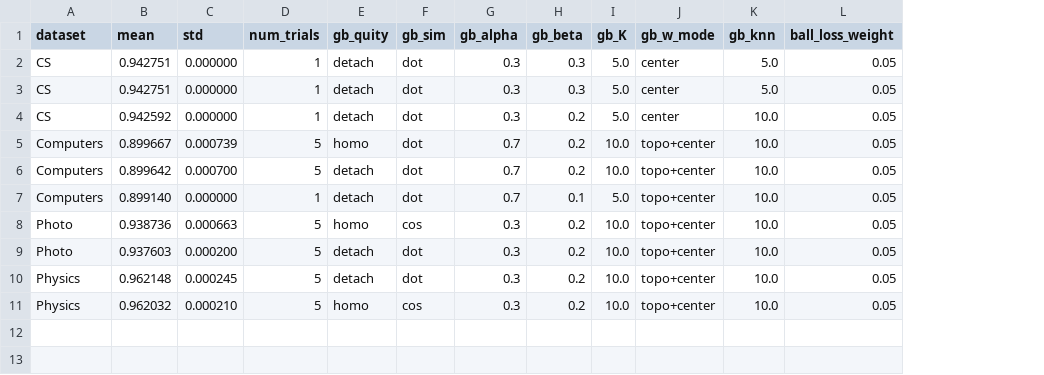
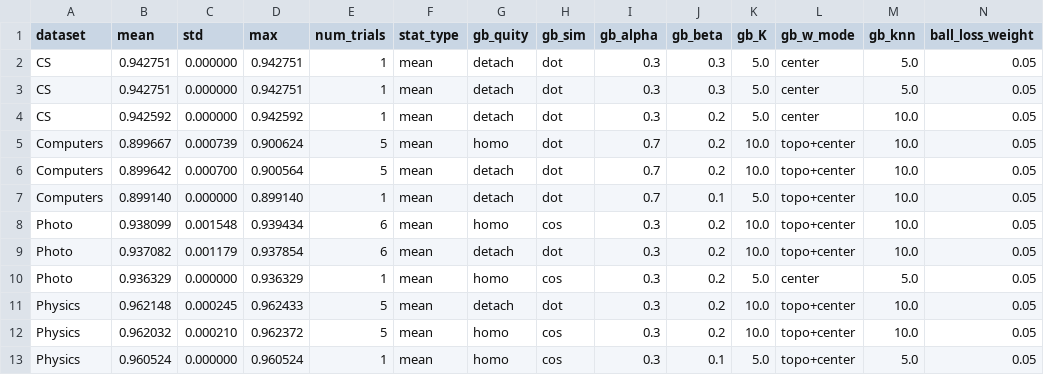
Before and after one commit to osren/GBGCL, a CSV file: analysis/overall_topk.csv, drawn as a sheet; only a part is shown; addresses are those after the commit; rows hold the shown columns only; the diff names each change by its address in the sheet, - before the commit and + after, or states it on an @@ line.

```diff
--- a/analysis/overall_topk.csv
+++ b/analysis/overall_topk.csv
+column D (max), rows 2-9: 0.942751 | 0.942751 | 0.942592 | 0.900624 | 0.900564 | 0.899140 | 0.939434 | 0.937854; rows 11-12: 0.962433 | 0.962372
+column F (stat_type), rows 2-9: all mean; rows 11-12: mean | mean
-B8 (mean): 0.938736
+B8 (mean): 0.938099
-C8 (std): 0.000663
+C8 (std): 0.001548
-E8:E9 (num_trials): 5
+E8:E9 (num_trials): 6
-B9 (mean): 0.937603
+B9 (mean): 0.937082
-C9 (std): 0.000200
+C9 (std): 0.001179
+row 10: Photo | 0.936329 | 0.000000 | 0.936329 | 1 | mean | homo | cos | 0.3 | 0.2 | 5.0 | center | 5.0 | 0.05
+row 13: Physics | 0.960524 | 0.000000 | 0.960524 | 1 | mean | homo | cos | 0.3 | 0.1 | 5.0 | topo+center | 5.0 | 0.05
```
Also changed, not shown: analysis/Computers_gb_summary.csv, analysis/Physics_gb_summary.csv, 4 other files.
